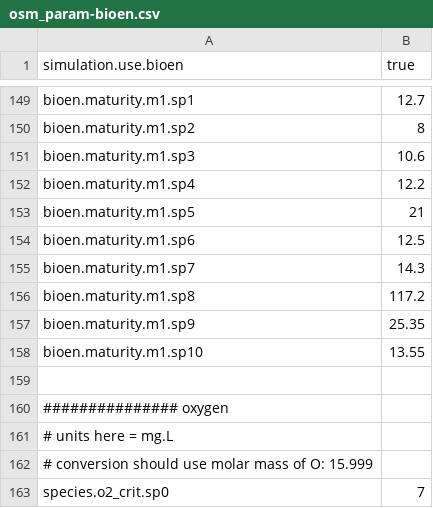
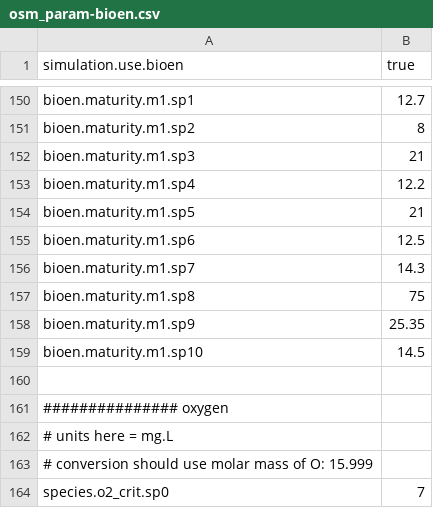
Before and after one commit to osmose-model/osmose, a CSV file: gog-bioen/osm_param-bioen.csv, drawn as a sheet; only a part is shown, gaps mark what is left out; the diff covers the shown part only.

```diff
--- a/gog-bioen/osm_param-bioen.csv
+++ b/gog-bioen/osm_param-bioen.csv
@@ -150,3 +151,3 @@ bioen.maturity.m1.sp1;12.7
 bioen.maturity.m1.sp2;8
-bioen.maturity.m1.sp3;10.6
+bioen.maturity.m1.sp3;21
 bioen.maturity.m1.sp4;12.2
@@ -155,5 +156,5 @@ bioen.maturity.m1.sp6;12.5
 bioen.maturity.m1.sp7;14.3
-bioen.maturity.m1.sp8;117.2
+bioen.maturity.m1.sp8;75
 bioen.maturity.m1.sp9;25.35
-bioen.maturity.m1.sp10;13.55
+bioen.maturity.m1.sp10;14.5
 ;
```
Also changed, not shown: 3 added rows, 2 removed rows and 13 edited cells elsewhere in this file.
